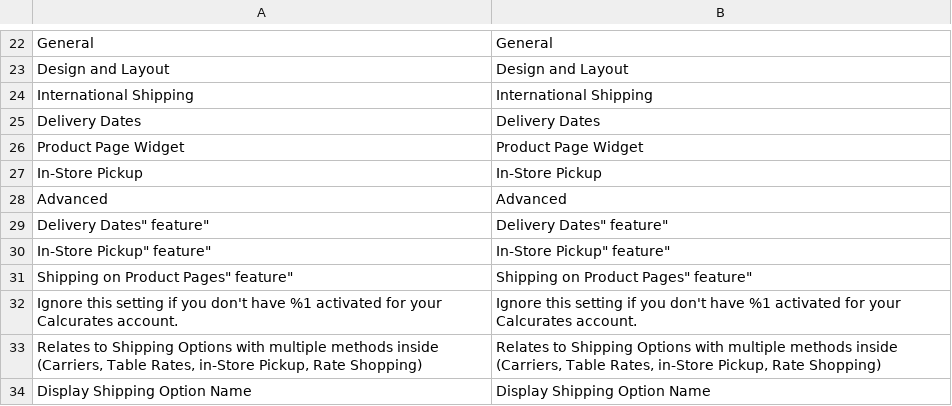
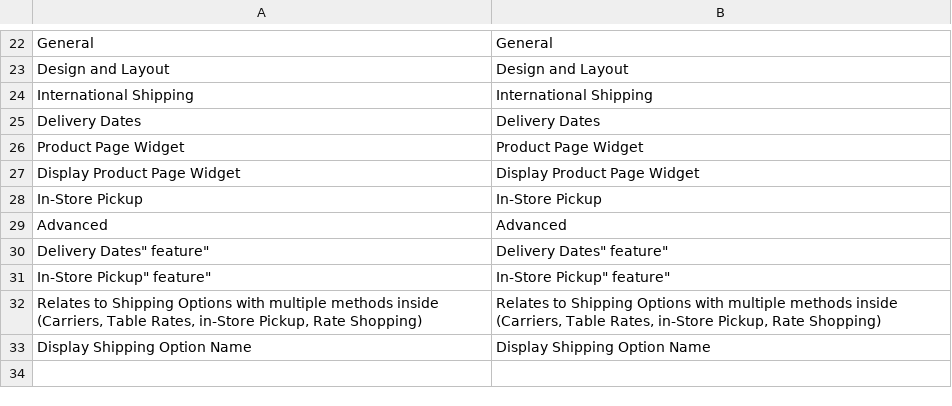
Before and after one commit to calcurates/module-magento, a CSV file: i18n/en_US.csv, drawn as a sheet; only a part is shown, gaps mark what is left out; removed rows and columns are numbered as before the commit, all else as after; the diff names each change by its address in the sheet, - before the commit and + after, or states it on an @@ line.

Commit message:
SAAS-4085: Removed note, renamed config entry

```diff
--- a/i18n/en_US.csv
+++ b/i18n/en_US.csv
+row 27: Display Product Page Widget | Display Product Page Widget
-row 31: Shipping on Product Pages" feature" | Shipping on Product Pages" feature"
-row 32: Ignore this setting if you don't have %1 activated for your Calcurates account. | Ignore this setting if you don't have %1 activated for your Calcurates account.
```
Also changed, not shown: 2 other files.
